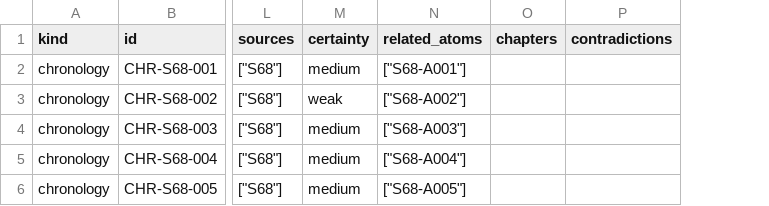
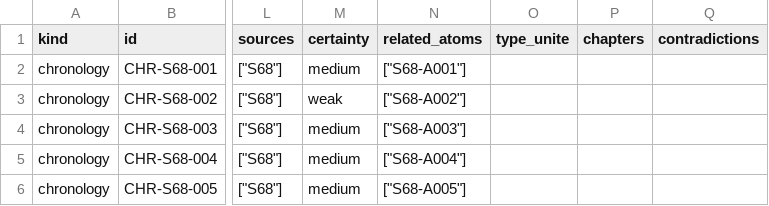
Before and after one commit to AdminQuest/joy-division-ai-writing-studio, a CSV file: exports/generated/chronology.csv, drawn as a sheet; only a part is shown, gaps mark what is left out; the diff covers the shown part only; the diff names each change by its address in the sheet, - before the commit and + after, or states it on an @@ line.

```diff
--- a/exports/generated/chronology.csv
+++ b/exports/generated/chronology.csv
+column O (type_unite), empty
```
Also changed, not shown: 5 added rows elsewhere in this file, exports/generated/people.csv, exports/generated/quotes.csv, 28 other files.
